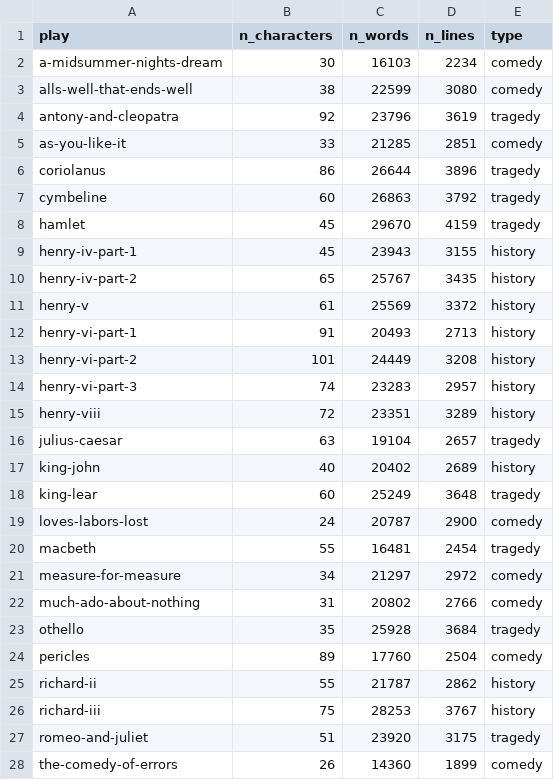
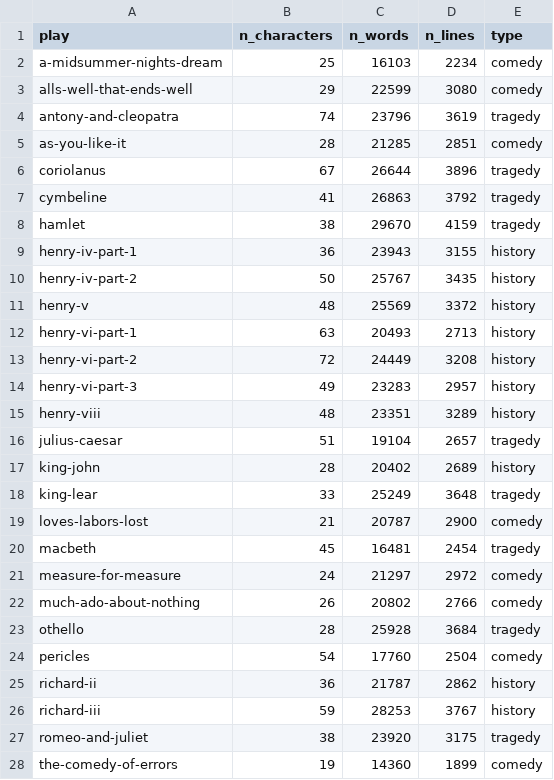
Before and after one commit to hyperbard/hyperbard, a CSV file: metadata/summary_statistics_raw.csv, drawn as a sheet; only a part is shown; the diff covers the shown part only.

Commit message:
updated counts

```diff
--- a/metadata/summary_statistics_raw.csv
+++ b/metadata/summary_statistics_raw.csv
@@ -1,28 +1,28 @@
 play,n_characters,n_words,n_lines,type
-a-midsummer-nights-dream,30,16103,2234,comedy
-alls-well-that-ends-well,38,22599,3080,comedy
-antony-and-cleopatra,92,23796,3619,tragedy
-as-you-like-it,33,21285,2851,comedy
-coriolanus,86,26644,3896,tragedy
-cymbeline,60,26863,3792,tragedy
-hamlet,45,29670,4159,tragedy
-henry-iv-part-1,45,23943,3155,history
-henry-iv-part-2,65,25767,3435,history
-henry-v,61,25569,3372,history
-henry-vi-part-1,91,20493,2713,history
-henry-vi-part-2,101,24449,3208,history
-henry-vi-part-3,74,23283,2957,history
-henry-viii,72,23351,3289,history
-julius-caesar,63,19104,2657,tragedy
-king-john,40,20402,2689,history
-king-lear,60,25249,3648,tragedy
-loves-labors-lost,24,20787,2900,comedy
-macbeth,55,16481,2454,tragedy
-measure-for-measure,34,21297,2972,comedy
-much-ado-about-nothing,31,20802,2766,comedy
-othello,35,25928,3684,tragedy
-pericles,89,17760,2504,comedy
-richard-ii,55,21787,2862,history
-richard-iii,75,28253,3767,history
-romeo-and-juliet,51,23920,3175,tragedy
-the-comedy-of-errors,26,14360,1899,comedy
+a-midsummer-nights-dream,25,16103,2234,comedy
+alls-well-that-ends-well,29,22599,3080,comedy
+antony-and-cleopatra,74,23796,3619,tragedy
+as-you-like-it,28,21285,2851,comedy
+coriolanus,67,26644,3896,tragedy
+cymbeline,41,26863,3792,tragedy
+hamlet,38,29670,4159,tragedy
+henry-iv-part-1,36,23943,3155,history
+henry-iv-part-2,50,25767,3435,history
+henry-v,48,25569,3372,history
+henry-vi-part-1,63,20493,2713,history
+henry-vi-part-2,72,24449,3208,history
+henry-vi-part-3,49,23283,2957,history
+henry-viii,48,23351,3289,history
+julius-caesar,51,19104,2657,tragedy
+king-john,28,20402,2689,history
+king-lear,33,25249,3648,tragedy
+loves-labors-lost,21,20787,2900,comedy
+macbeth,45,16481,2454,tragedy
+measure-for-measure,24,21297,2972,comedy
+much-ado-about-nothing,26,20802,2766,comedy
+othello,28,25928,3684,tragedy
+pericles,54,17760,2504,comedy
+richard-ii,36,21787,2862,history
+richard-iii,59,28253,3767,history
+romeo-and-juliet,38,23920,3175,tragedy
+the-comedy-of-errors,19,14360,1899,comedy
```
Also changed, not shown: 10 edited cells elsewhere in this file.
